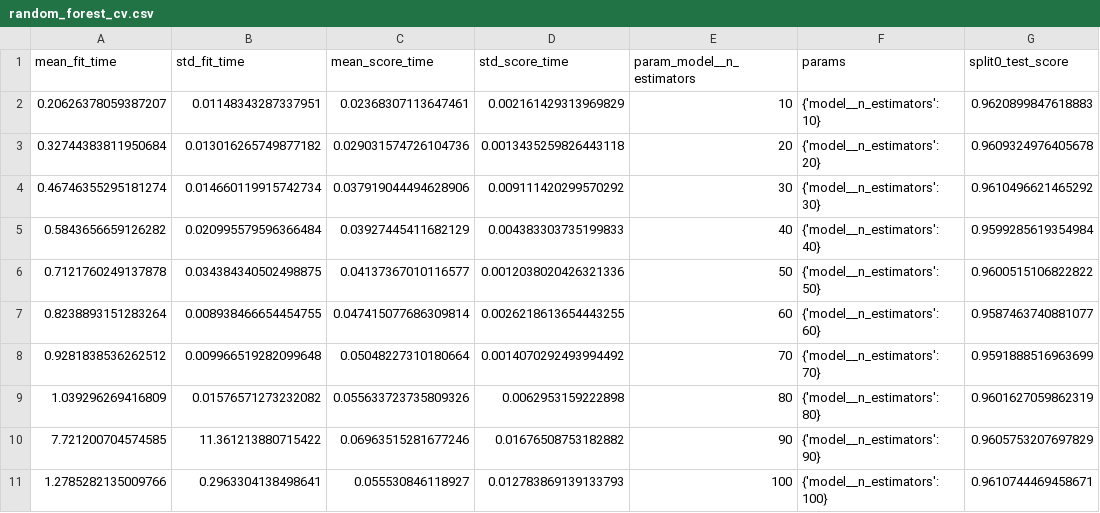
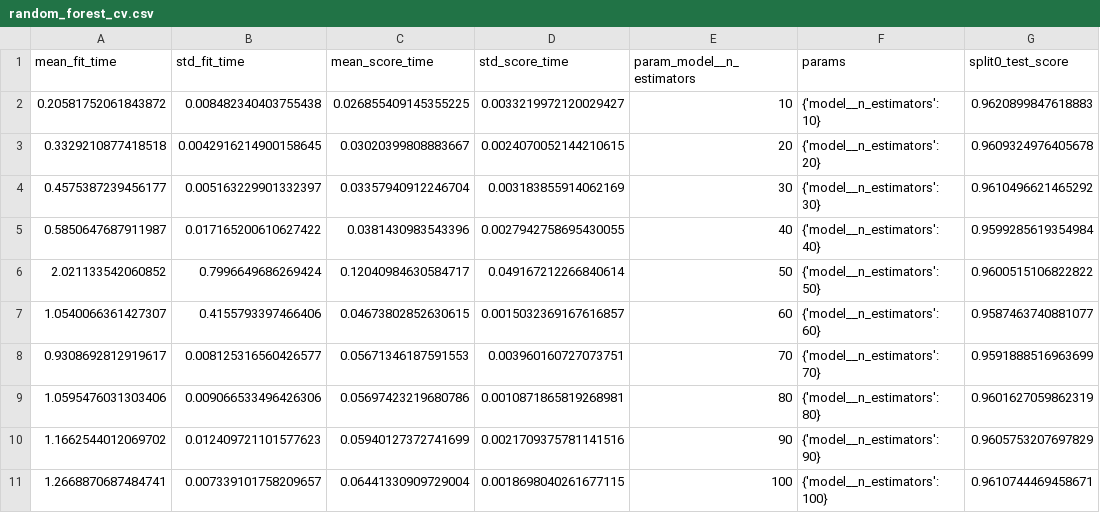
Before and after one commit to HuyTec/SGU_HocMay_2026-2027, a CSV file: Lab05/2.1. Giai_Thuat1/ket_qua/TieuDuong/random_forest_cv.csv, drawn as a sheet; only a part is shown; the diff names each change by its address in the sheet, - before the commit and + after, or states it on an @@ line.

Commit message:
lab05/Thuat 02/LAM BAI

```diff
--- a/Lab05/2.1. Giai_Thuat1/ket_qua/TieuDuong/random_forest_cv.csv
+++ b/Lab05/2.1. Giai_Thuat1/ket_qua/TieuDuong/random_forest_cv.csv
-A2 (mean_fit_time): 0.20626378059387207
+A2 (mean_fit_time): 0.20581752061843872
-B2 (std_fit_time): 0.01148343287337951
+B2 (std_fit_time): 0.008482340403755438
-C2 (mean_score_time): 0.02368307113647461
+C2 (mean_score_time): 0.026855409145355225
-D2 (std_score_time): 0.002161429313969829
+D2 (std_score_time): 0.0033219972120029427
-A3 (mean_fit_time): 0.32744383811950684
+A3 (mean_fit_time): 0.3329210877418518
-B3 (std_fit_time): 0.013016265749877182
+B3 (std_fit_time): 0.0042916214900158645
-C3 (mean_score_time): 0.029031574726104736
+C3 (mean_score_time): 0.03020399808883667
-D3 (std_score_time): 0.0013435259826443118
+D3 (std_score_time): 0.0024070052144210615
-A4 (mean_fit_time): 0.46746355295181274
+A4 (mean_fit_time): 0.4575387239456177
-B4 (std_fit_time): 0.014660119915742734
+B4 (std_fit_time): 0.005163229901332397
-C4 (mean_score_time): 0.037919044494628906
+C4 (mean_score_time): 0.03357940912246704
-D4 (std_score_time): 0.009111420299570292
+D4 (std_score_time): 0.003183855914062169
-A5 (mean_fit_time): 0.5843656659126282
+A5 (mean_fit_time): 0.5850647687911987
-B5 (std_fit_time): 0.020995579596366484
+B5 (std_fit_time): 0.017165200610627422
-C5 (mean_score_time): 0.03927445411682129
+C5 (mean_score_time): 0.0381430983543396
-D5 (std_score_time): 0.004383303735199833
+D5 (std_score_time): 0.0027942758695430055
-A6 (mean_fit_time): 0.7121760249137878
+A6 (mean_fit_time): 2.021133542060852
-B6 (std_fit_time): 0.034384340502498875
+B6 (std_fit_time): 0.7996649686269424
-C6 (mean_score_time): 0.04137367010116577
+C6 (mean_score_time): 0.12040984630584717
-D6 (std_score_time): 0.0012038020426321336
+D6 (std_score_time): 0.049167212266840614
-A7 (mean_fit_time): 0.8238893151283264
+A7 (mean_fit_time): 1.0540066361427307
-B7 (std_fit_time): 0.008938466654454755
+B7 (std_fit_time): 0.4155793397466406
-C7 (mean_score_time): 0.047415077686309814
+C7 (mean_score_time): 0.04673802852630615
-D7 (std_score_time): 0.0026218613654443255
+D7 (std_score_time): 0.0015032369167616857
-A8 (mean_fit_time): 0.9281838536262512
+A8 (mean_fit_time): 0.9308692812919617
-B8 (std_fit_time): 0.009966519282099648
+B8 (std_fit_time): 0.008125316560426577
-C8 (mean_score_time): 0.05048227310180664
+C8 (mean_score_time): 0.05671346187591553
-D8 (std_score_time): 0.0014070292493994492
+D8 (std_score_time): 0.003960160727073751
-A9 (mean_fit_time): 1.039296269416809
+A9 (mean_fit_time): 1.0595476031303406
-B9 (std_fit_time): 0.01576571273232082
+B9 (std_fit_time): 0.009066533496426306
-C9 (mean_score_time): 0.055633723735809326
+C9 (mean_score_time): 0.05697423219680786
-D9 (std_score_time): 0.0062953159222898
+D9 (std_score_time): 0.0010871865819268981
-A10 (mean_fit_time): 7.721200704574585
+A10 (mean_fit_time): 1.1662544012069702
-B10 (std_fit_time): 11.361213880715422
+B10 (std_fit_time): 0.012409721101577623
-C10 (mean_score_time): 0.06963515281677246
+C10 (mean_score_time): 0.05940127372741699
-D10 (std_score_time): 0.01676508753182882
+D10 (std_score_time): 0.0021709375781141516
-A11 (mean_fit_time): 1.2785282135009766
+A11 (mean_fit_time): 1.2668870687484741
-B11 (std_fit_time): 0.2963304138498641
+B11 (std_fit_time): 0.007339101758209657
-C11 (mean_score_time): 0.055530846118927
+C11 (mean_score_time): 0.06441330909729004
-D11 (std_score_time): 0.012783869139133793
+D11 (std_score_time): 0.0018698040261677115
```
Also changed, not shown: Lab05/2.1. Giai_Thuat1/ket_qua/TieuDuong/decision_tree_cv.csv, 26 other files.
